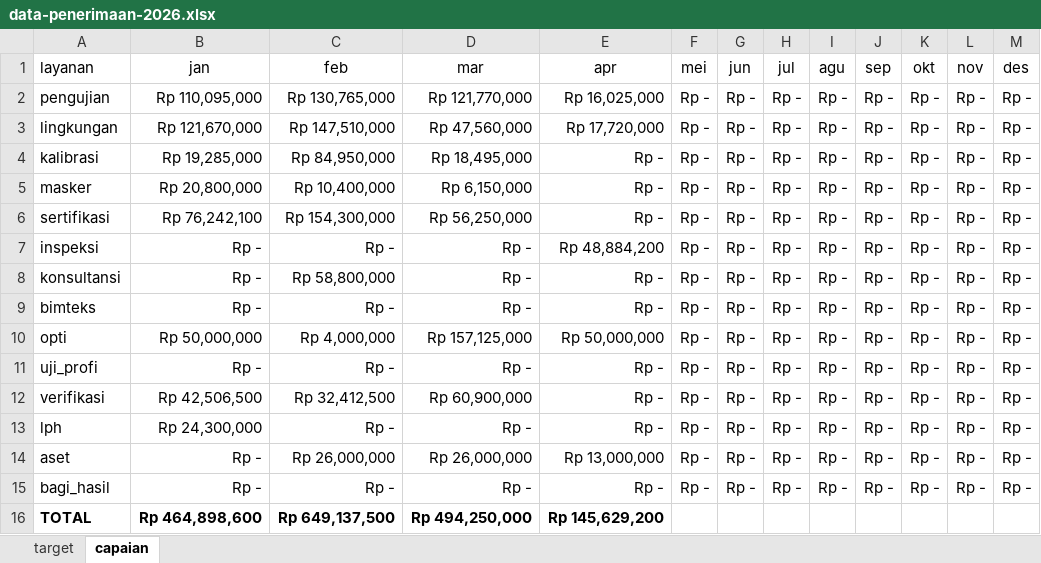
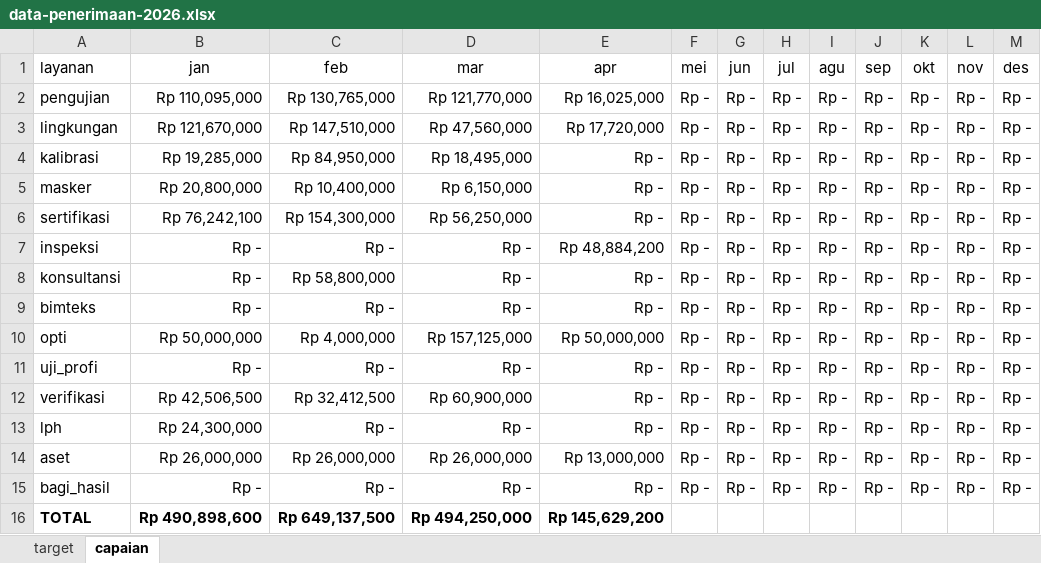
Before and after one commit to burnama/dashboard-blu, an Excel workbook: data-penerimaan-2026.xlsx, sheet capaian, drawn as a sheet; values as stored, in another font and other column widths than the file's, no borders; the diff names each change by its address in the sheet, - before the commit and + after, or states it on an @@ line.

Commit message:
Add files via upload

```diff
--- a/data-penerimaan-2026.xlsx (sheet capaian)
+++ b/data-penerimaan-2026.xlsx (sheet capaian)
-B14 (jan): Rp -
+B14 (jan): Rp 26,000,000
-B16 (jan): Rp 464,898,600
+B16 (jan): Rp 490,898,600
```
